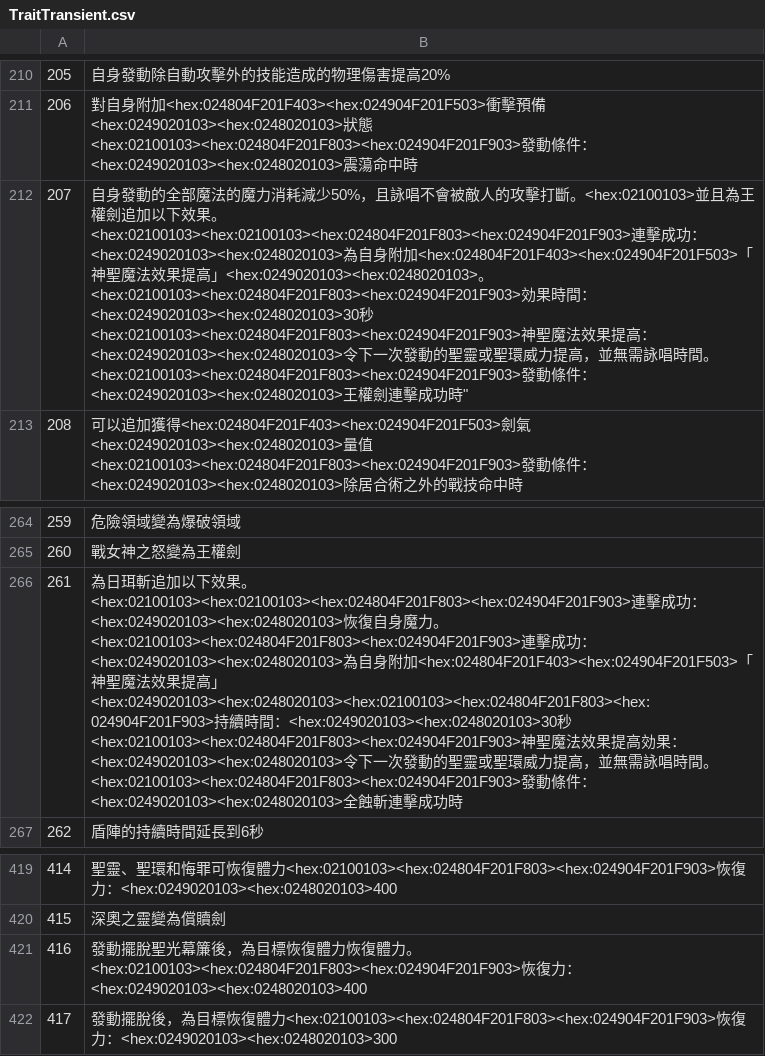
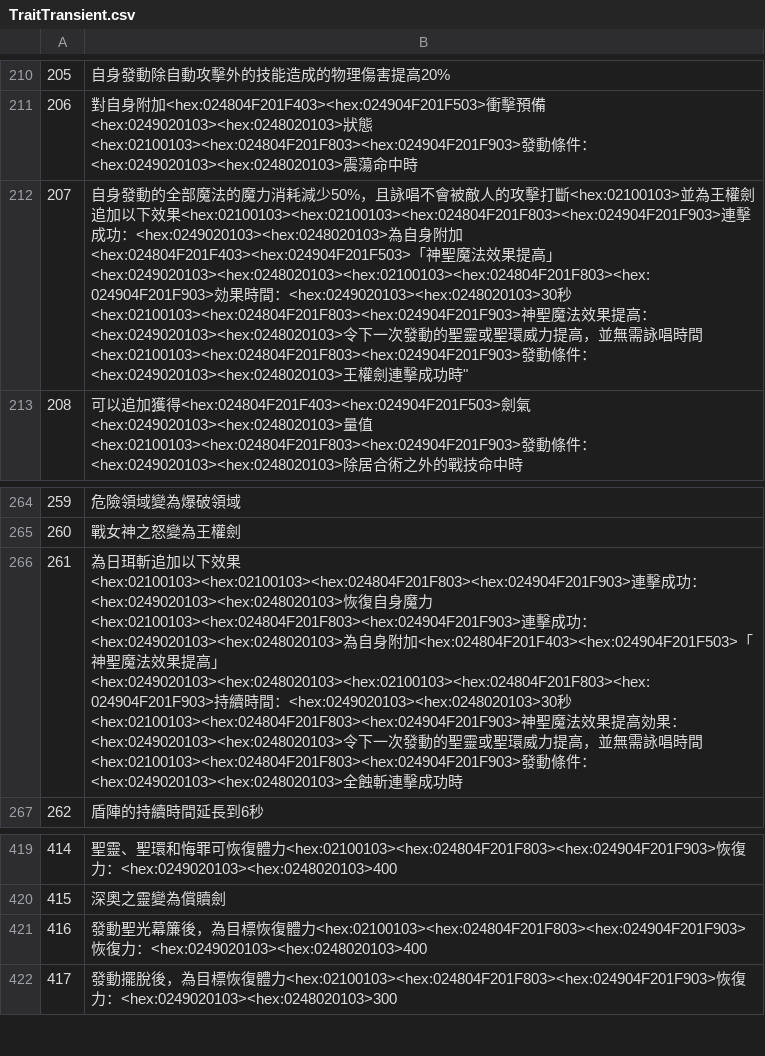
Before and after one commit to GpointChen/FFXIVChnTextPatch-GP, a CSV file: resource/rawexd/TraitTransient.csv, drawn as a sheet; only a part is shown, gaps mark what is left out; the diff names each change by its address in the sheet, - before the commit and + after, or states it on an @@ line.

```diff
--- a/resource/rawexd/TraitTransient.csv
+++ b/resource/rawexd/TraitTransient.csv
-B212: …打斷。<hex:02100103>並且為王權劍追加以下效果。<hex:02100103><hex:02100103><hex:024804F201F803><hex:024904F201F903>連擊成功：<hex:0249020103><hex:0248020103>為自身附加<hex:024804F201F403><hex:024904F201F503>「神聖魔法效果提高」<hex:0249020103><hex:0248020103>。<hex:02100103><hex:024804F201F803><hex:024904F201F903>効果時間：<hex:0249020103><hex:0248020103>30秒<hex:02100103><hex:024804F201F803><hex:024904F201F903>神聖魔法效果提高：<hex:0249020103><hex:0248020103>令下一次發動的聖靈或聖環威力提高，並無需詠唱時間。<hex:02100103><hex:024804F201F803><hex:024904F201F903>發…
+B212: …打斷<hex:02100103>並為王權劍追加以下效果<hex:02100103><hex:02100103><hex:024804F201F803><hex:024904F201F903>連擊成功：<hex:0249020103><hex:0248020103>為自身附加<hex:024804F201F403><hex:024904F201F503>「神聖魔法效果提高」<hex:0249020103><hex:0248020103><hex:02100103><hex:024804F201F803><hex:024904F201F903>効果時間：<hex:0249020103><hex:0248020103>30秒<hex:02100103><hex:024804F201F803><hex:024904F201F903>神聖魔法效果提高：<hex:0249020103><hex:0248020103>令下一次發動的聖靈或聖環威力提高，並無需詠唱時間<hex:02100103><hex:024804F201F803><hex:024904F201F903>發…
-B266: …效果。<hex:02100103><hex:02100103><hex:024804F201F803><hex:024904F201F903>連擊成功：<hex:0249020103><hex:0248020103>恢復自身魔力。<hex:02100103><hex:024804F201F803><hex:024904F201F903>連擊成功：<hex:0249020103><hex:0248020103>為自身附加<hex:024804F201F403><hex:024904F201F503>「神聖魔法效果提高」<hex:0249020103><hex:0248020103><hex:02100103><hex:024804F201F803><hex:024904F201F903>持續時間：<hex:0249020103><hex:0248020103>30秒<hex:02100103><hex:024804F201F803><hex:024904F201F903>神聖魔法效果提高効果：<hex:0249020103><hex:0248020103>令下一次發動的聖靈或聖環威力提高，並無需詠唱時間。<hex:02100103><hex:024804F201F803><hex:024904F201F903>發…
+B266: …效果<hex:02100103><hex:02100103><hex:024804F201F803><hex:024904F201F903>連擊成功：<hex:0249020103><hex:0248020103>恢復自身魔力<hex:02100103><hex:024804F201F803><hex:024904F201F903>連擊成功：<hex:0249020103><hex:0248020103>為自身附加<hex:024804F201F403><hex:024904F201F503>「神聖魔法效果提高」<hex:0249020103><hex:0248020103><hex:02100103><hex:024804F201F803><hex:024904F201F903>持續時間：<hex:0249020103><hex:0248020103>30秒<hex:02100103><hex:024804F201F803><hex:024904F201F903>神聖魔法效果提高効果：<hex:0249020103><hex:0248020103>令下一次發動的聖靈或聖環威力提高，並無需詠唱時間<hex:02100103><hex:024804F201F803><hex:024904F201F903>發…
-B421: 發動擺脫聖光幕簾後，為目標恢復體力恢復體力。<hex:02100103><hex:024804F201F803><hex:024904F201F903>恢…
+B421: 發動聖光幕簾後，為目標恢復體力<hex:02100103><hex:024804F201F803><hex:024904F201F903>恢…
```
Also changed, not shown: resource/rawexd/Status.csv, 2 other files.
